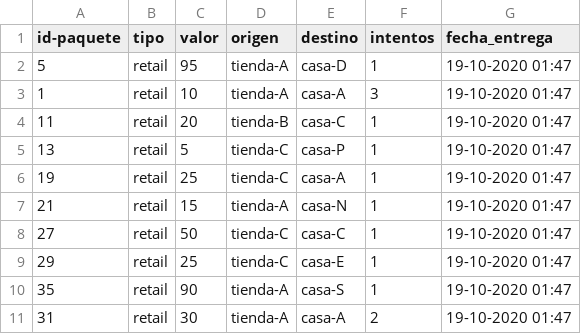
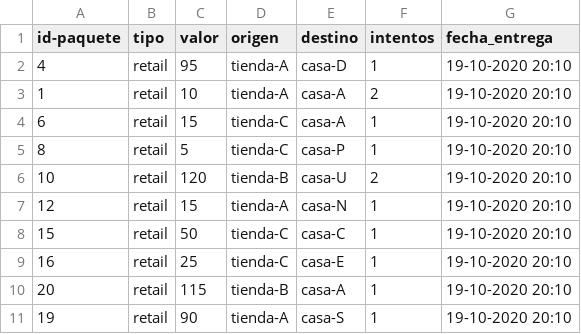
Before and after one commit to nchcl/sd, a CSV file: camiones/Actividad_camion_retail_2.csv, drawn as a sheet.

```diff
--- a/camiones/Actividad_camion_retail_2.csv
+++ b/camiones/Actividad_camion_retail_2.csv
@@ -1,11 +1,11 @@
 id-paquete,tipo,valor,origen,destino,intentos,fecha_entrega
-5,retail,95,tienda-A,casa-D,1,19-10-2020 01:47
-1,retail,10,tienda-A,casa-A,3,19-10-2020 01:47
-11,retail,20,tienda-B,casa-C,1,19-10-2020 01:47
-13,retail,5,tienda-C,casa-P,1,19-10-2020 01:47
-19,retail,25,tienda-C,casa-A,1,19-10-2020 01:47
-21,retail,15,tienda-A,casa-N,1,19-10-2020 01:47
-27,retail,50,tienda-C,casa-C,1,19-10-2020 01:47
-29,retail,25,tienda-C,casa-E,1,19-10-2020 01:47
-35,retail,90,tienda-A,casa-S,1,19-10-2020 01:47
-31,retail,30,tienda-A,casa-A,2,19-10-2020 01:47
+4,retail,95,tienda-A,casa-D,1,19-10-2020 20:10
+1,retail,10,tienda-A,casa-A,2,19-10-2020 20:10
+6,retail,15,tienda-C,casa-A,1,19-10-2020 20:10
+8,retail,5,tienda-C,casa-P,1,19-10-2020 20:10
+10,retail,120,tienda-B,casa-U,2,19-10-2020 20:10
+12,retail,15,tienda-A,casa-N,1,19-10-2020 20:10
+15,retail,50,tienda-C,casa-C,1,19-10-2020 20:10
+16,retail,25,tienda-C,casa-E,1,19-10-2020 20:10
+20,retail,115,tienda-B,casa-A,1,19-10-2020 20:10
+19,retail,90,tienda-A,casa-S,1,19-10-2020 20:10
```
Also changed, not shown: camiones/Actividad_camion_retail_1.csv, logistica/result.csv, 13 other files.
